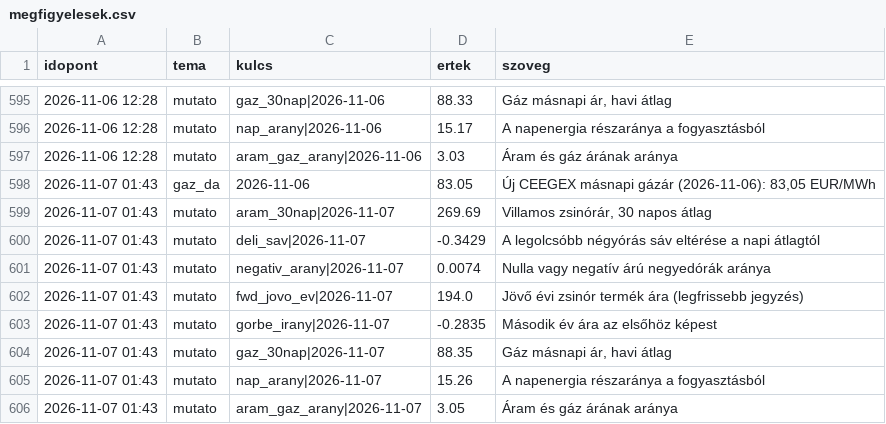
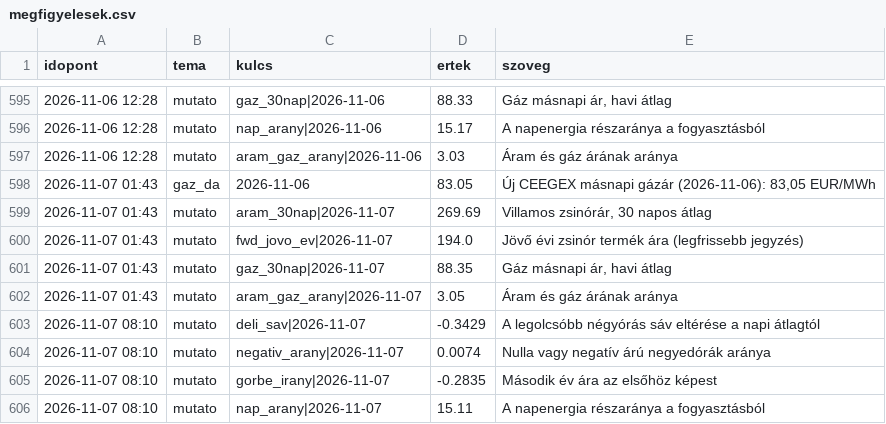
Before and after one commit to lostenergy/energiaar-figyelo, a CSV file: data/megfigyelesek.csv, drawn as a sheet; only a part is shown, gaps mark what is left out; removed rows and columns are numbered as before the commit, all else as after; the diff names each change by its address in the sheet, - before the commit and + after, or states it on an @@ line.

Commit message:
Adatfrissítés 2026-11-07 08:10

```diff
--- a/data/megfigyelesek.csv
+++ b/data/megfigyelesek.csv
-row 600: 2026-11-07 01:43 | mutato | deli_sav|2026-11-07 | -0.3429 | A legolcsóbb négyórás sáv eltérése a napi átlagtól
-row 601: 2026-11-07 01:43 | mutato | negativ_arany|2026-11-07 | 0.0074 | Nulla vagy negatív árú negyedórák aránya
-row 603: 2026-11-07 01:43 | mutato | gorbe_irany|2026-11-07 | -0.2835 | Második év ára az elsőhöz képest
-row 605: 2026-11-07 01:43 | mutato | nap_arany|2026-11-07 | 15.26 | A napenergia részaránya a fogyasztásból
+row 603: 2026-11-07 08:10 | mutato | deli_sav|2026-11-07 | -0.3429 | A legolcsóbb négyórás sáv eltérése a napi átlagtól
+row 604: 2026-11-07 08:10 | mutato | negativ_arany|2026-11-07 | 0.0074 | Nulla vagy negatív árú negyedórák aránya
+row 605: 2026-11-07 08:10 | mutato | gorbe_irany|2026-11-07 | -0.2835 | Második év ára az elsőhöz képest
+row 606: 2026-11-07 08:10 | mutato | nap_arany|2026-11-07 | 15.11 | A napenergia részaránya a fogyasztásból
```
